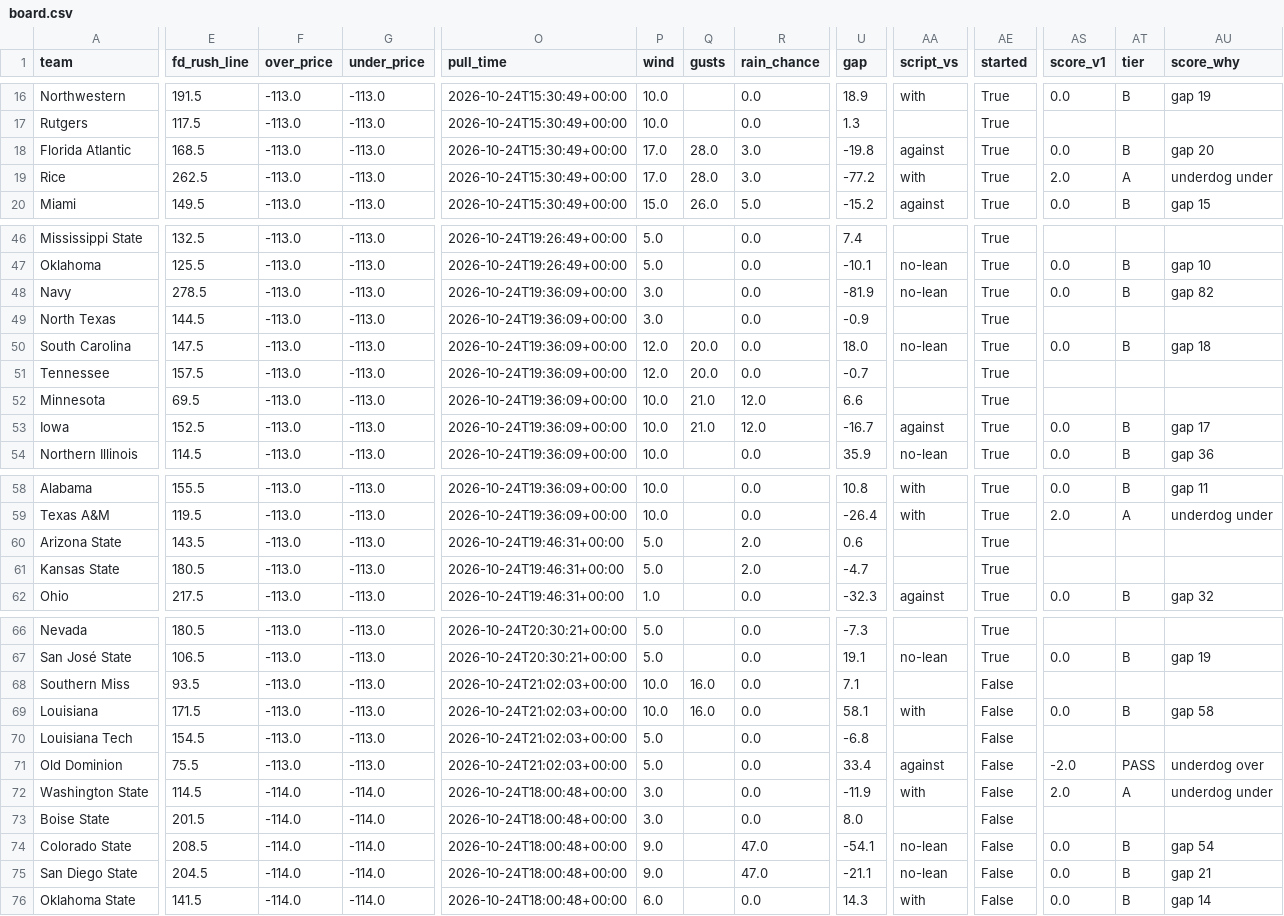
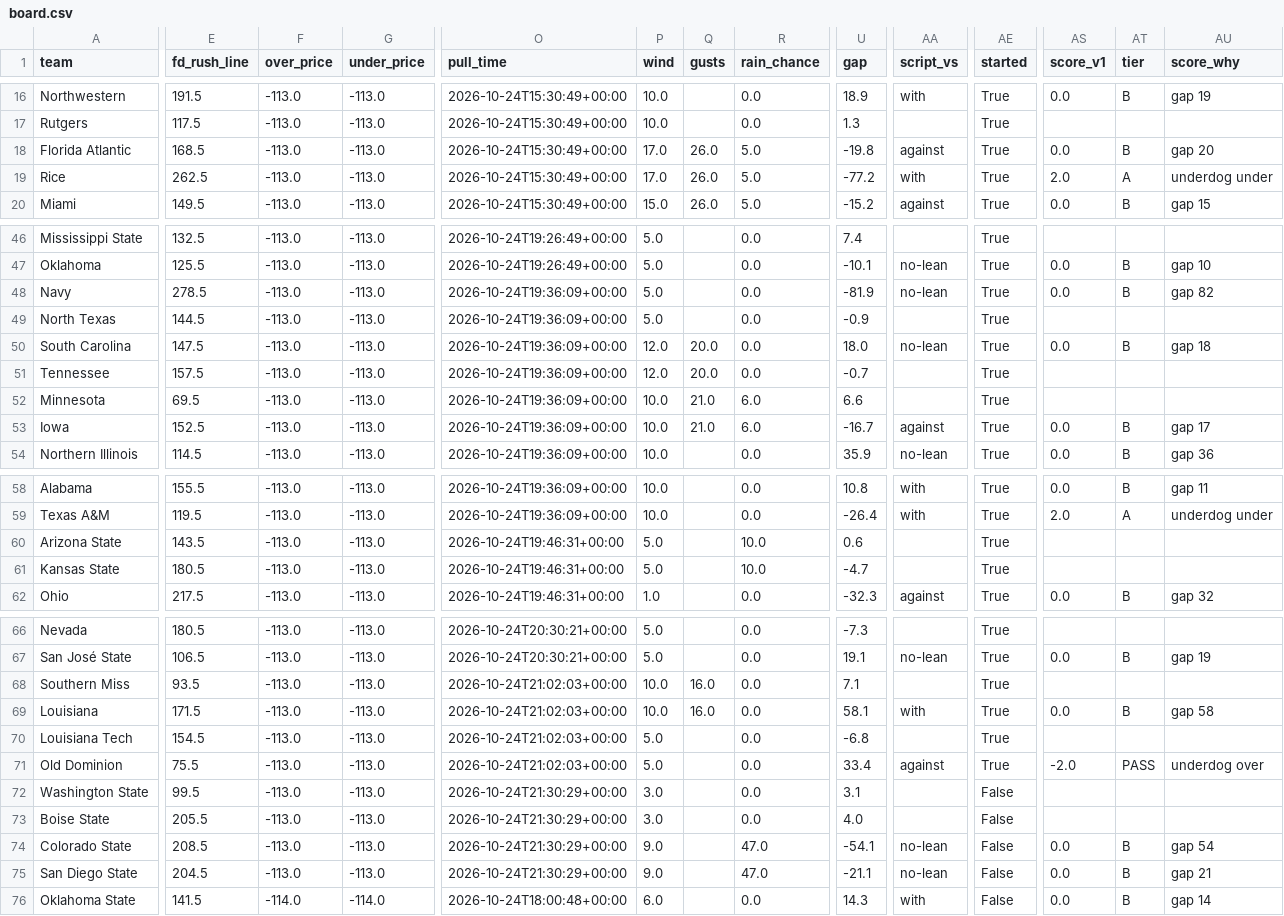
Before and after one commit to bradyt3321/cfb-yardage-dashboard, a CSV file: data/board.csv, drawn as a sheet; only a part is shown, gaps mark what is left out; the diff covers the shown part only; the diff names each change by its address in the sheet, - before the commit and + after, or states it on an @@ line.

```diff
--- a/data/board.csv
+++ b/data/board.csv
-Q18:Q19 (gusts): 28.0
+Q18:Q19 (gusts): 26.0
-R18:R19 (rain_chance): 3.0
+R18:R19 (rain_chance): 5.0
-P48:P49 (wind): 3.0
+P48:P49 (wind): 5.0
-R52:R53 (rain_chance): 12.0
+R52:R53 (rain_chance): 6.0
-R60:R61 (rain_chance): 2.0
+R60:R61 (rain_chance): 10.0
-AE68:AE71 (started): False
+AE68:AE71 (started): True
-E72 (fd_rush_line): 114.5
+E72 (fd_rush_line): 99.5
-F72:F75 (over_price): -114.0
+F72:F75 (over_price): -113.0
-G72:G75 (under_price): -114.0
+G72:G75 (under_price): -113.0
-O72:O75 (pull_time): 2026-10-24T18:00:48+00:00
+O72:O75 (pull_time): 2026-10-24T21:30:29+00:00
-U72 (gap): -11.9
+U72 (gap): 3.1
-AA72 (script_vs): with
+AA72 (script_vs): (empty)
-AS72 (score_v1): 2.0
+AS72 (score_v1): (empty)
-AT72 (tier): A
+AT72 (tier): (empty)
-AU72 (score_why): underdog under
+AU72 (score_why): (empty)
-E73 (fd_rush_line): 201.5
+E73 (fd_rush_line): 205.5
-U73 (gap): 8.0
+U73 (gap): 4.0
```
Also changed, not shown: 2 edited cells elsewhere in this file, 3 other files.
